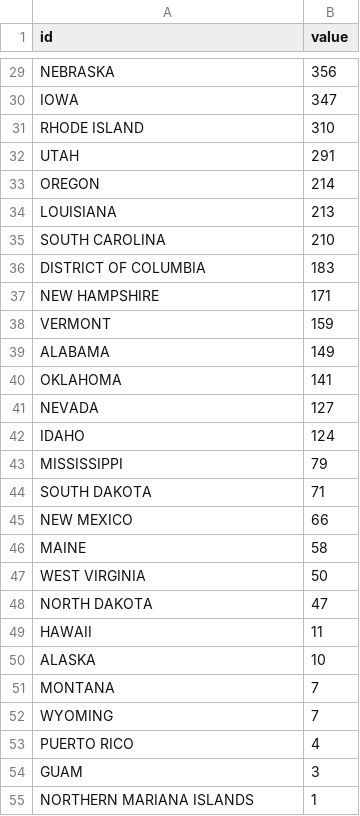
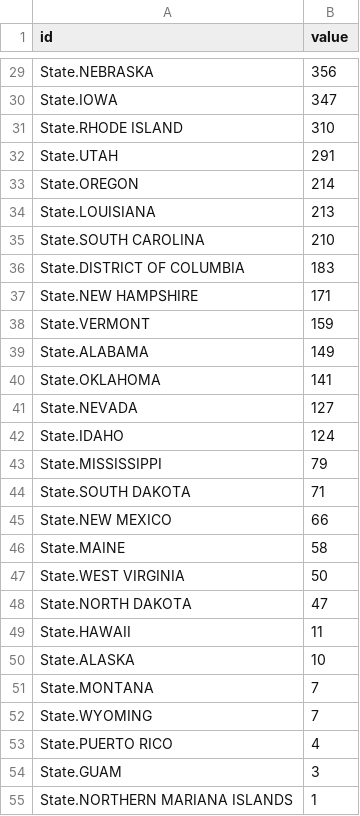
Before and after one commit to svibhanshu/bubble_obs, a CSV file: data.csv, drawn as a sheet; only a part is shown, gaps mark what is left out; the diff covers the shown part only; the diff names each change by its address in the sheet, - before the commit and + after, or states it on an @@ line.

```diff
--- a/data.csv
+++ b/data.csv
-A29 (id): NEBRASKA
+A29 (id): State.NEBRASKA
-A30 (id): IOWA
+A30 (id): State.IOWA
-A31 (id): RHODE ISLAND
+A31 (id): State.RHODE ISLAND
-A32 (id): UTAH
+A32 (id): State.UTAH
-A33 (id): OREGON
+A33 (id): State.OREGON
-A34 (id): LOUISIANA
+A34 (id): State.LOUISIANA
-A35 (id): SOUTH CAROLINA
+A35 (id): State.SOUTH CAROLINA
-A36 (id): DISTRICT OF COLUMBIA
+A36 (id): State.DISTRICT OF COLUMBIA
-A37 (id): NEW HAMPSHIRE
+A37 (id): State.NEW HAMPSHIRE
-A38 (id): VERMONT
+A38 (id): State.VERMONT
-A39 (id): ALABAMA
+A39 (id): State.ALABAMA
-A40 (id): OKLAHOMA
+A40 (id): State.OKLAHOMA
-A41 (id): NEVADA
+A41 (id): State.NEVADA
-A42 (id): IDAHO
+A42 (id): State.IDAHO
-A43 (id): MISSISSIPPI
+A43 (id): State.MISSISSIPPI
-A44 (id): SOUTH DAKOTA
+A44 (id): State.SOUTH DAKOTA
-A45 (id): NEW MEXICO
+A45 (id): State.NEW MEXICO
-A46 (id): MAINE
+A46 (id): State.MAINE
-A47 (id): WEST VIRGINIA
+A47 (id): State.WEST VIRGINIA
-A48 (id): NORTH DAKOTA
+A48 (id): State.NORTH DAKOTA
-A49 (id): HAWAII
+A49 (id): State.HAWAII
-A50 (id): ALASKA
+A50 (id): State.ALASKA
-A51 (id): MONTANA
+A51 (id): State.MONTANA
-A52 (id): WYOMING
+A52 (id): State.WYOMING
-A53 (id): PUERTO RICO
+A53 (id): State.PUERTO RICO
-A54 (id): GUAM
+A54 (id): State.GUAM
-A55 (id): NORTHERN MARIANA ISLANDS
+A55 (id): State.NORTHERN MARIANA ISLANDS
```
Also changed, not shown: 27 edited cells elsewhere in this file.
